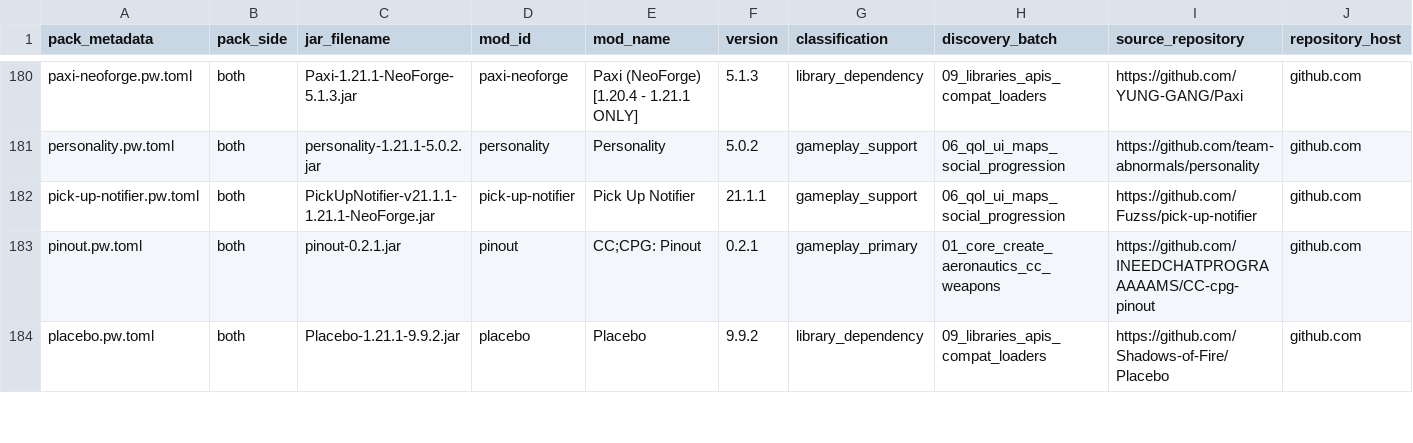
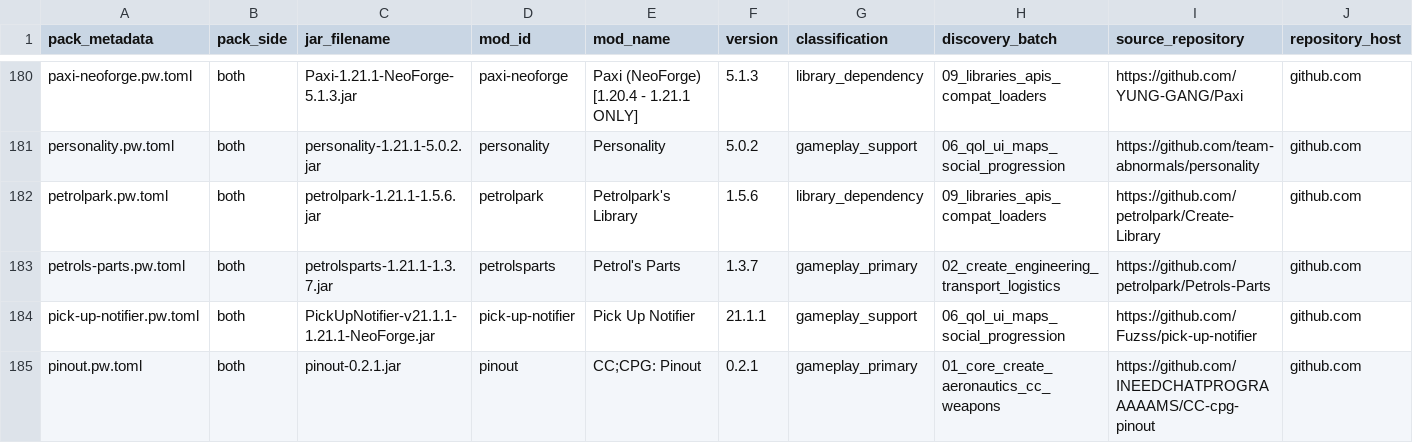
Before and after one commit to Cha0sCollective/Create-Ch4os-Packwiz, a CSV file: docs/MOD-SOURCES.csv, drawn as a sheet; only a part is shown, gaps mark what is left out; the shorter side is filled out with more unchanged rows; rows hold the shown columns only; the diff names each change by its address in the sheet, - before the commit and + after, or states it on an @@ line.

Commit message:
Add Petrol's Parts to beta

```diff
--- a/docs/MOD-SOURCES.csv
+++ b/docs/MOD-SOURCES.csv
+row 182: petrolpark.pw.toml | both | petrolpark-1.21.1-1.5.6.jar | petrolpark | Petrolpark's Library | 1.5.6 | library_dependency | 09_libraries_apis_compat_loaders | https://github.com/petrolpark/Create-Library | github.com
+row 183: petrols-parts.pw.toml | both | petrolsparts-1.21.1-1.3.7.jar | petrolsparts | Petrol's Parts | 1.3.7 | gameplay_primary | 02_create_engineering_transport_logistics | https://github.com/petrolpark/Petrols-Parts | github.com
```
Also changed, not shown: 4 other files.
